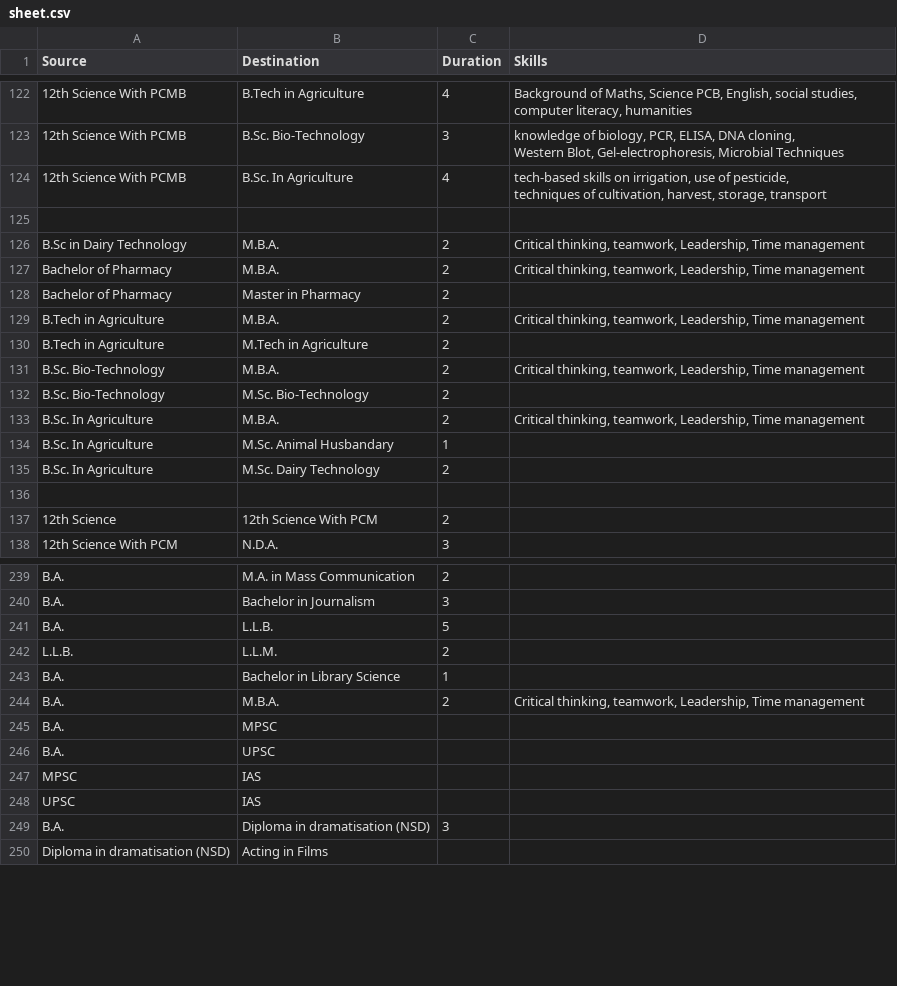
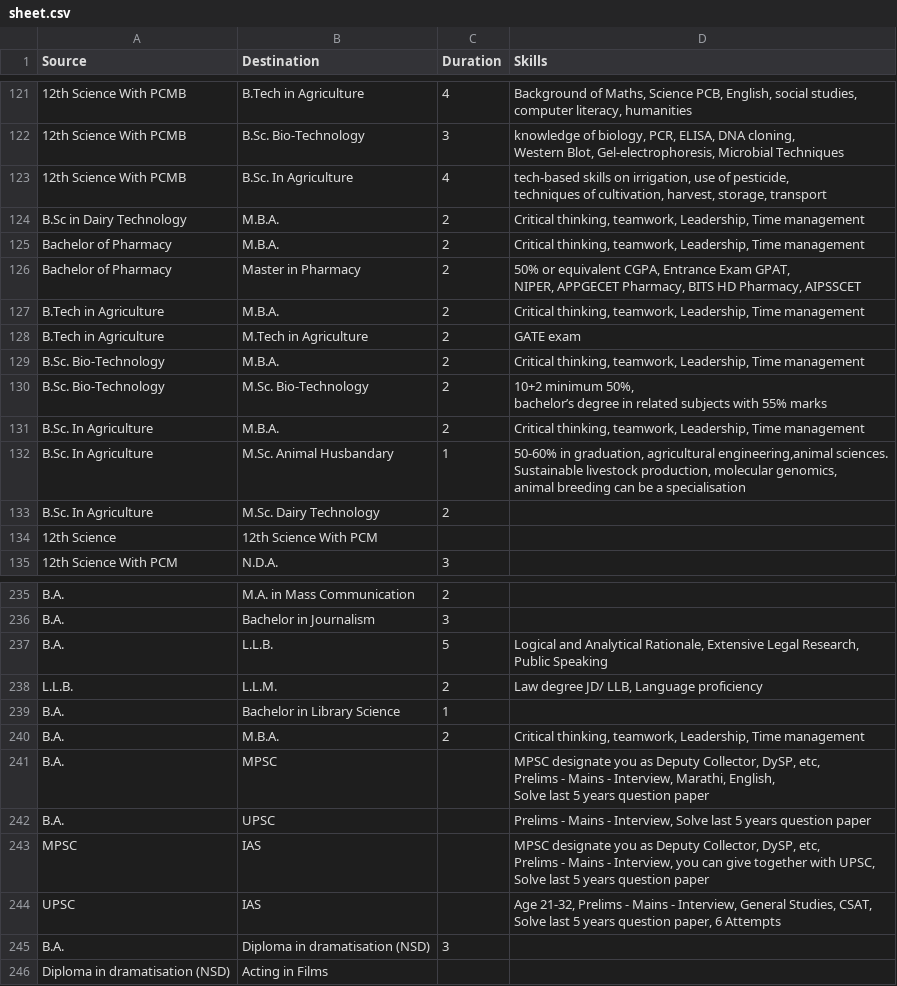
Before and after one commit to prakranj533/CM, a CSV file: csv-to-json-data/sheet.csv, drawn as a sheet; only a part is shown, gaps mark what is left out; the diff covers the shown part only.

```diff
--- a/csv-to-json-data/sheet.csv
+++ b/csv-to-json-data/sheet.csv
@@ -160,15 +173,17 @@ Western Blot, Gel-electrophoresis, Microbial Techniques"
 techniques of cultivation, harvest, storage, transport"
-,,,
 B.Sc in Dairy Technology,M.B.A.,2,"Critical thinking, teamwork, Leadership, Time management"
 Bachelor of Pharmacy,M.B.A.,2,"Critical thinking, teamwork, Leadership, Time management"
-Bachelor of Pharmacy,Master in Pharmacy,2,
+Bachelor of Pharmacy,Master in Pharmacy,2,"50% or equivalent CGPA, Entrance Exam GPAT,
+NIPER, APPGECET Pharmacy, BITS HD Pharmacy, AIPSSCET"
 B.Tech in Agriculture,M.B.A.,2,"Critical thinking, teamwork, Leadership, Time management"
-B.Tech in Agriculture,M.Tech in Agriculture,2,
+B.Tech in Agriculture,M.Tech in Agriculture,2,GATE exam
 B.Sc. Bio-Technology,M.B.A.,2,"Critical thinking, teamwork, Leadership, Time management"
-B.Sc. Bio-Technology,M.Sc. Bio-Technology,2,
+B.Sc. Bio-Technology,M.Sc. Bio-Technology,2,"10+2 minimum 50%,
+bachelor’s degree in related subjects with 55% marks"
 B.Sc. In Agriculture,M.B.A.,2,"Critical thinking, teamwork, Leadership, Time management"
-B.Sc. In Agriculture,M.Sc. Animal Husbandary,1,
+B.Sc. In Agriculture,M.Sc. Animal Husbandary,1,"50-60% in graduation, agricultural engineering,animal sciences.
+Sustainable livestock production, molecular genomics,
+animal breeding can be a specialisation"
 B.Sc. In Agriculture,M.Sc. Dairy Technology,2,
-,,,
-12th Science,12th Science With PCM,2,
+12th Science,12th Science With PCM,,
 12th Science With PCM,N.D.A.,3,
@@ -278,10 +304,16 @@ B.A.,M.A. in Mass Communication,2,
 B.A.,Bachelor in Journalism,3,
-B.A.,L.L.B.,5,
-L.L.B.,L.L.M.,2,
+B.A.,L.L.B.,5,"Logical and Analytical Rationale, Extensive Legal Research,
+Public Speaking"
+L.L.B.,L.L.M.,2,"Law degree JD/ LLB, Language proficiency"
 B.A.,Bachelor in Library Science,1,
 B.A.,M.B.A.,2,"Critical thinking, teamwork, Leadership, Time management"
-B.A.,MPSC,,
-B.A.,UPSC,,
-MPSC,IAS,,
-UPSC,IAS,,
+B.A.,MPSC,,"MPSC designate you as Deputy Collector, DySP, etc,
+Prelims - Mains - Interview, Marathi, English,
+Solve last 5 years question paper"
+B.A.,UPSC,,"Prelims - Mains - Interview, Solve last 5 years question paper"
+MPSC,IAS,,"MPSC designate you as Deputy Collector, DySP, etc,
+Prelims - Mains - Interview, you can give together with UPSC,
+Solve last 5 years question paper"
+UPSC,IAS,,"Age 21-32, Prelims - Mains - Interview, General Studies, CSAT,
+Solve last 5 years question paper, 6 Attempts"
 B.A.,Diploma in dramatisation (NSD),3,
```
Also changed, not shown: 2 added rows, 4 removed rows and 34 edited cells elsewhere in this file, 2 other files.
